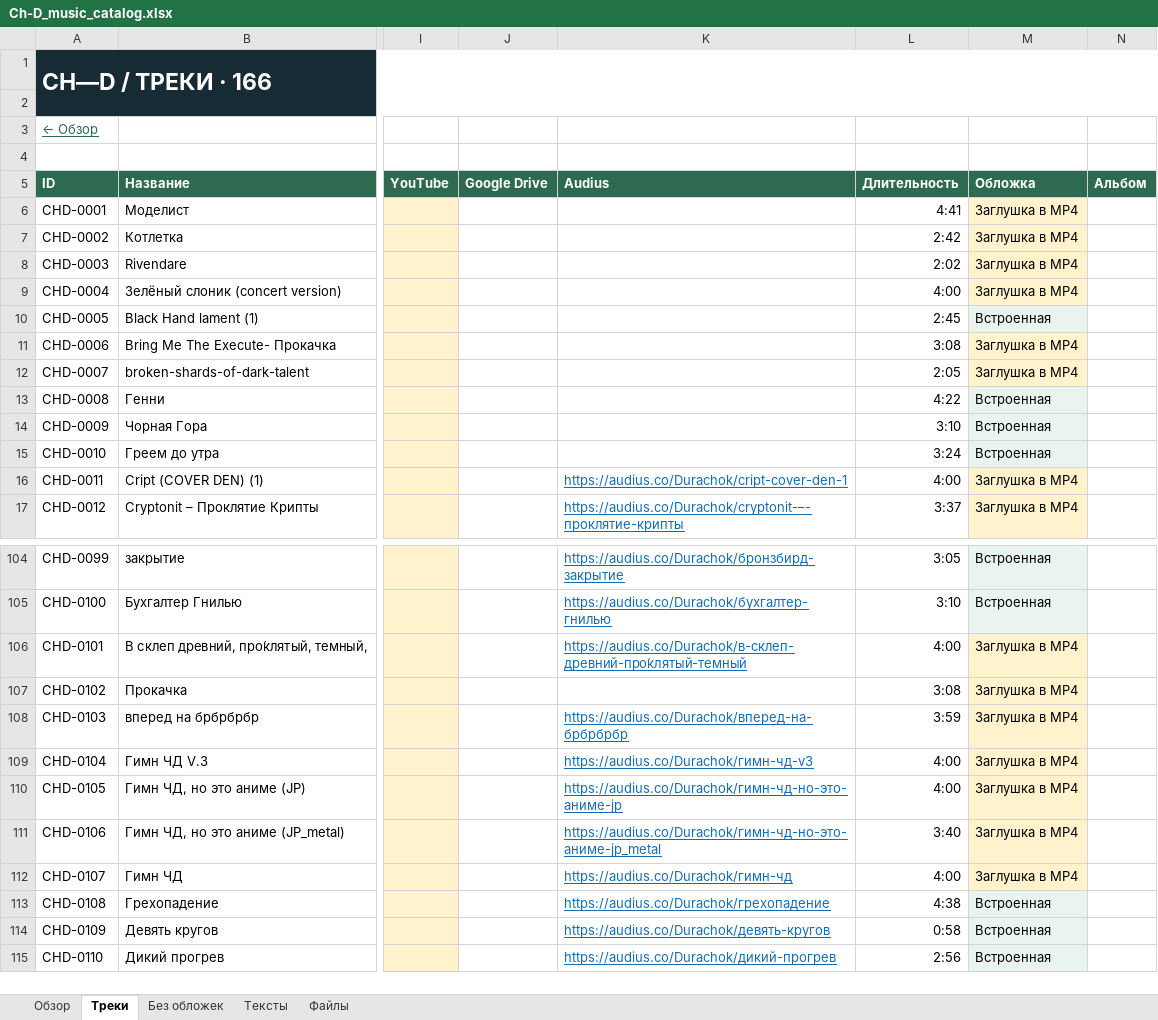
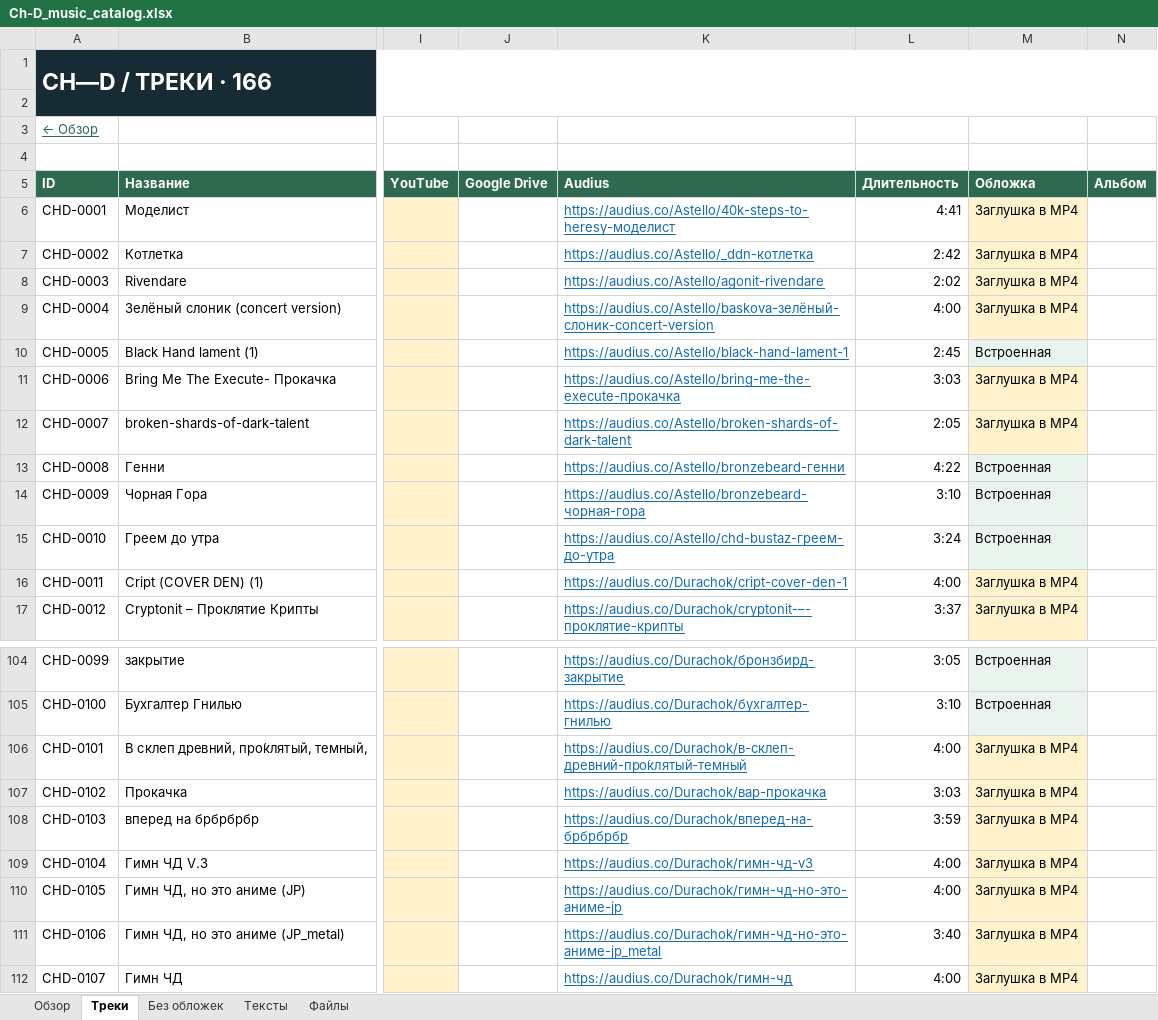
Before and after one commit to Astello-Archivist/Amanda_Neuromantova, an Excel workbook: Ch-D_music_catalog.xlsx, sheet Треки, drawn as a sheet; only a part is shown, gaps mark what is left out; the shorter side is filled out with more unchanged rows; values as stored, in another font and other column widths than the file's, no borders; table styles not drawn; the diff covers the shown part only; the diff names each change by its address in the sheet, - before the commit and + after, or states it on an @@ line.

Commit message:
Complete all 166 Audius links using both profiles and verified source durations

```diff
--- a/Ch-D_music_catalog.xlsx (sheet Треки)
+++ b/Ch-D_music_catalog.xlsx (sheet Треки)
-K6 (Audius): (empty)
+K6 (Audius): https://audius.co/Astello/40k-steps-to-heresy-моделист
-K7 (Audius): (empty)
+K7 (Audius): https://audius.co/Astello/_ddn-котлетка
-K8 (Audius): (empty)
+K8 (Audius): https://audius.co/Astello/agonit-rivendare
-K9 (Audius): (empty)
+K9 (Audius): https://audius.co/Astello/baskova-зелёный-слоник-concert-version
-K10 (Audius): (empty)
+K10 (Audius): https://audius.co/Astello/black-hand-lament-1
-K11 (Audius): (empty)
+K11 (Audius): https://audius.co/Astello/bring-me-the-execute-прокачка
-L11 (Длительность): 3:08
+L11 (Длительность): 3:03
-K12 (Audius): (empty)
+K12 (Audius): https://audius.co/Astello/broken-shards-of-dark-talent
-K13 (Audius): (empty)
+K13 (Audius): https://audius.co/Astello/bronzebeard-генни
-K14 (Audius): (empty)
+K14 (Audius): https://audius.co/Astello/bronzebeard-чорная-гора
-K15 (Audius): (empty)
+K15 (Audius): https://audius.co/Astello/chd-bustaz-греем-до-утра
-K107 (Audius): (empty)
+K107 (Audius): https://audius.co/Durachok/вар-прокачка
-L107 (Длительность): 3:08
+L107 (Длительность): 3:03
```
Also changed, not shown: 56 edited cells elsewhere in this sheet, sheet Без обложек, sheet Обзор, Ch-D_music_catalog_updated.xlsx, 10 other files.
